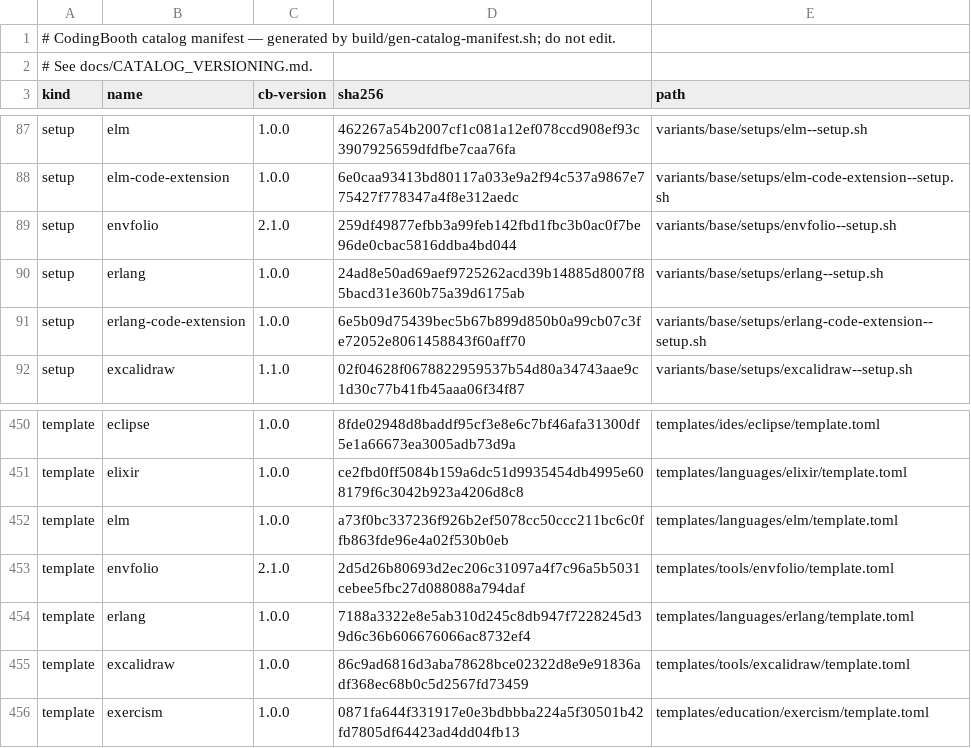
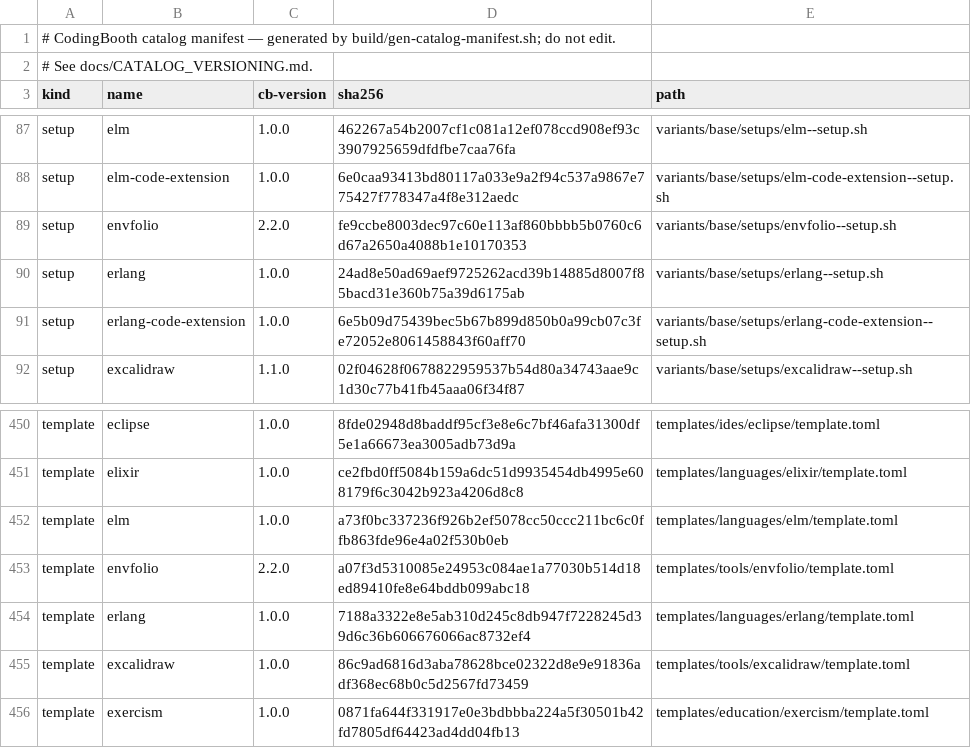
Before and after one commit to NawaMan/CodingBooth, a TSV file: build/catalog-manifest.tsv, drawn as a sheet; only a part is shown, gaps mark what is left out.

```diff
--- a/build/catalog-manifest.tsv
+++ b/build/catalog-manifest.tsv
@@ -88,3 +88,3 @@ setup	elm	1.0.0	462267a54b2007cf1c081a12ef078ccd908ef93c3907925659dfdfbe7caa76fa
 setup	elm-code-extension	1.0.0	6e0caa93413bd80117a033e9a2f94c537a9867e775427f778347a4f8e312aedc	variants/base/setups/elm-code-extension--setup.sh
-setup	envfolio	2.1.0	259df49877efbb3a99feb142fbd1fbc3b0ac0f7be96de0cbac5816ddba4bd044	variants/base/setups/envfolio--setup.sh
+setup	envfolio	2.2.0	fe9ccbe8003dec97c60e113af860bbbb5b0760c6d67a2650a4088b1e10170353	variants/base/setups/envfolio--setup.sh
 setup	erlang	1.0.0	24ad8e50ad69aef9725262acd39b14885d8007f85bacd31e360b75a39d6175ab	variants/base/setups/erlang--setup.sh
@@ -452,3 +452,3 @@ template	elixir	1.0.0	ce2fbd0ff5084b159a6dc51d9935454db4995e608179f6c3042b923a42
 template	elm	1.0.0	a73f0bc337236f926b2ef5078cc50ccc211bc6c0ffb863fde96e4a02f530b0eb	templates/languages/elm/template.toml
-template	envfolio	2.1.0	2d5d26b80693d2ec206c31097a4f7c96a5b5031cebee5fbc27d088088a794daf	templates/tools/envfolio/template.toml
+template	envfolio	2.2.0	a07f3d5310085e24953c084ae1a77030b514d18ed89410fe8e64bddb099abc18	templates/tools/envfolio/template.toml
 template	erlang	1.0.0	7188a3322e8e5ab310d245c8db947f7228245d39d6c36b606676066ac8732ef4	templates/languages/erlang/template.toml
```
Also changed, not shown: 3 other files.
